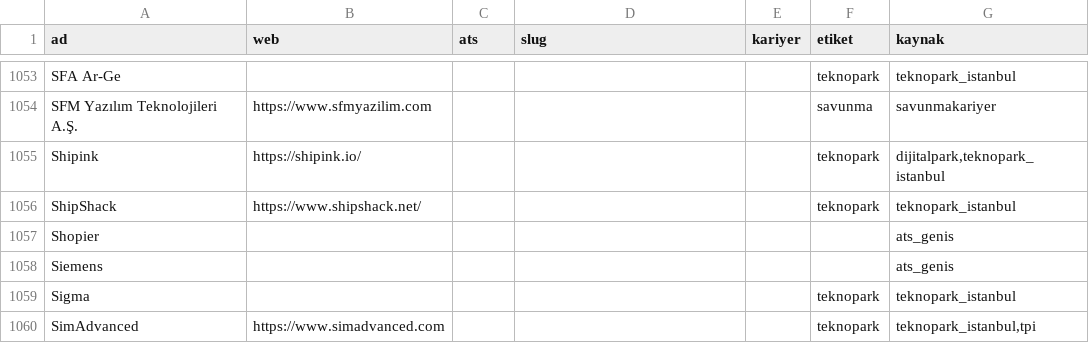
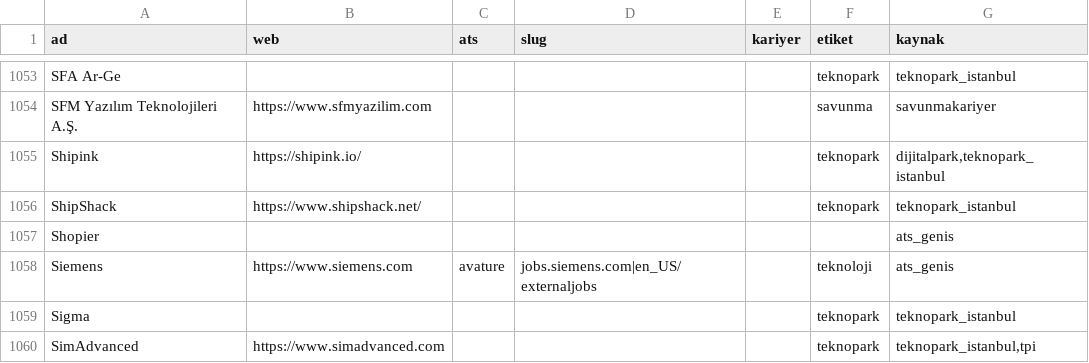
Before and after one commit to bilalerg/internreader, a CSV file: veri/firmalar.csv, drawn as a sheet; only a part is shown, gaps mark what is left out.

```diff
--- a/veri/firmalar.csv
+++ b/veri/firmalar.csv
@@ -1057,3 +1057,3 @@ ShipShack,https://www.shipshack.net/,,,,teknopark,teknopark_istanbul
 Shopier,,,,,,ats_genis
-Siemens,,,,,,ats_genis
+Siemens,https://www.siemens.com,avature,jobs.siemens.com|en_US/externaljobs,,teknoloji,ats_genis
 Sigma,,,,,teknopark,teknopark_istanbul
```
Also changed, not shown: 22 other files.
